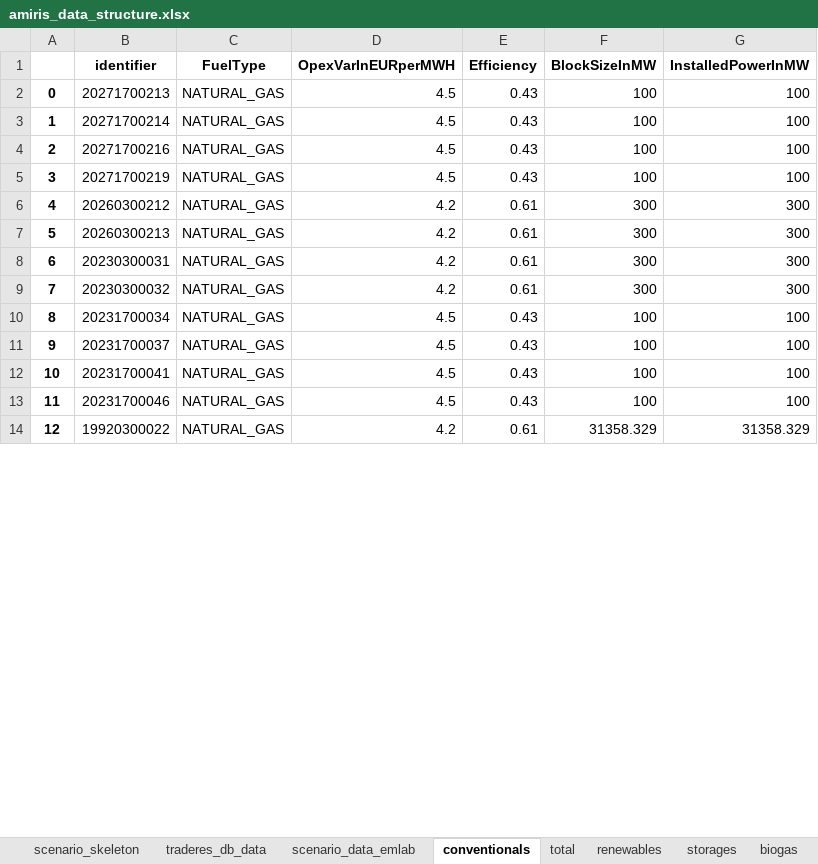
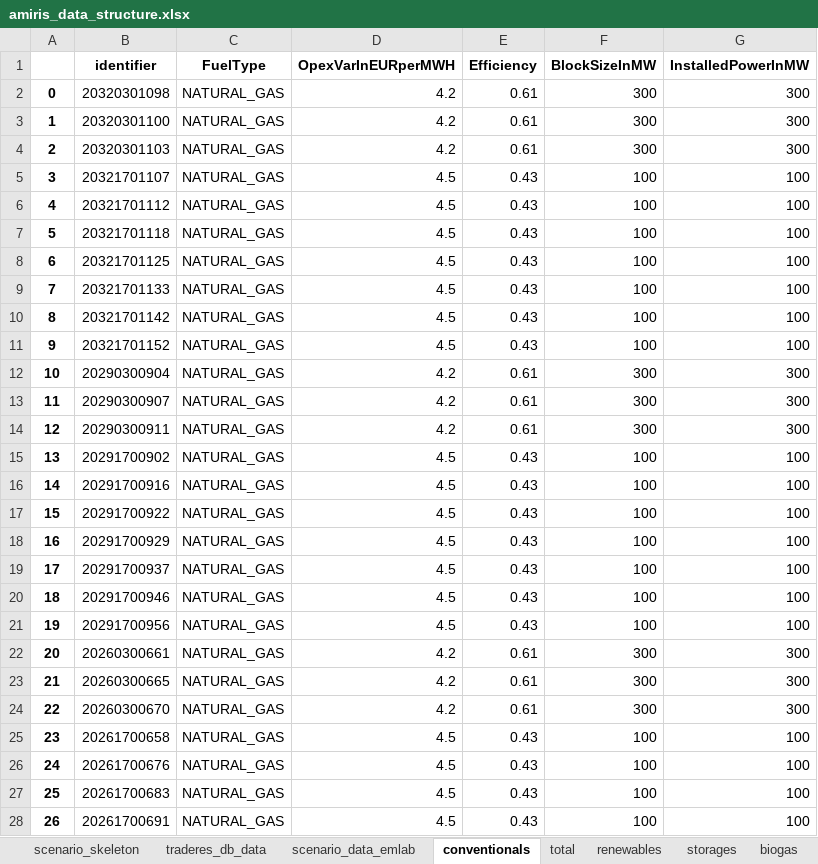
Before and after one commit to TradeRES/toolbox-amiris-emlab, an Excel workbook: amiris_workflow/amiris_data_structure.xlsx, sheet conventionals, drawn as a sheet; only a part is shown; values as stored, in another font and other column widths than the file's, no borders; removed rows and columns are numbered as before the commit, all else as after; the diff covers the shown part only; the diff names each change by its address in the sheet, - before the commit and + after, or states it on an @@ line.

```diff
--- a/amiris_workflow/amiris_data_structure.xlsx (sheet conventionals)
+++ b/amiris_workflow/amiris_data_structure.xlsx (sheet conventionals)
+row 2: 0 | 20320301098 | NATURAL_GAS | 4.2 | 0.61 | 300 | 300
+row 3: 1 | 20320301100 | NATURAL_GAS | 4.2 | 0.61 | 300 | 300
+row 4: 2 | 20320301103 | NATURAL_GAS | 4.2 | 0.61 | 300 | 300
@@ column A renumbered between rows 5 and 29 @@
-B5 (identifier): 20271700213
+B5 (identifier): 20321701107
-B6 (identifier): 20271700214
+B6 (identifier): 20321701112
-B7 (identifier): 20271700216
+B7 (identifier): 20321701118
-B8 (identifier): 20271700219
+B8 (identifier): 20321701125
+row 9: 7 | 20321701133 | NATURAL_GAS | 4.5 | 0.43 | 100 | 100
+row 10: 8 | 20321701142 | NATURAL_GAS | 4.5 | 0.43 | 100 | 100
+row 11: 9 | 20321701152 | NATURAL_GAS | 4.5 | 0.43 | 100 | 100
-B12 (identifier): 20260300212
+B12 (identifier): 20290300904
-B13 (identifier): 20260300213
+B13 (identifier): 20290300907
-B14 (identifier): 20230300031
+B14 (identifier): 20290300911
+row 15: 13 | 20291700902 | NATURAL_GAS | 4.5 | 0.43 | 100 | 100
+row 16: 14 | 20291700916 | NATURAL_GAS | 4.5 | 0.43 | 100 | 100
+row 17: 15 | 20291700922 | NATURAL_GAS | 4.5 | 0.43 | 100 | 100
+row 18: 16 | 20291700929 | NATURAL_GAS | 4.5 | 0.43 | 100 | 100
+row 19: 17 | 20291700937 | NATURAL_GAS | 4.5 | 0.43 | 100 | 100
+row 20: 18 | 20291700946 | NATURAL_GAS | 4.5 | 0.43 | 100 | 100
+row 21: 19 | 20291700956 | NATURAL_GAS | 4.5 | 0.43 | 100 | 100
-B22 (identifier): 20230300032
+B22 (identifier): 20260300661
+row 23: 21 | 20260300665 | NATURAL_GAS | 4.2 | 0.61 | 300 | 300
+row 24: 22 | 20260300670 | NATURAL_GAS | 4.2 | 0.61 | 300 | 300
-B25 (identifier): 20231700034
+B25 (identifier): 20261700658
-B26 (identifier): 20231700037
+B26 (identifier): 20261700676
-B27 (identifier): 20231700041
+B27 (identifier): 20261700683
-B28 (identifier): 20231700046
+B28 (identifier): 20261700691
-row 14: 12 | 19920300022 | NATURAL_GAS | 4.2 | 0.61 | 31358.329 | 31358.329
```
Also changed, not shown: 85 added rows, 2 removed rows and 3 edited cells elsewhere in this sheet, sheet renewables, sheet biogas, sheet times, sheet scenario_data_emlab, emlabpy/Yearly_results.xlsx, 6 other files.
